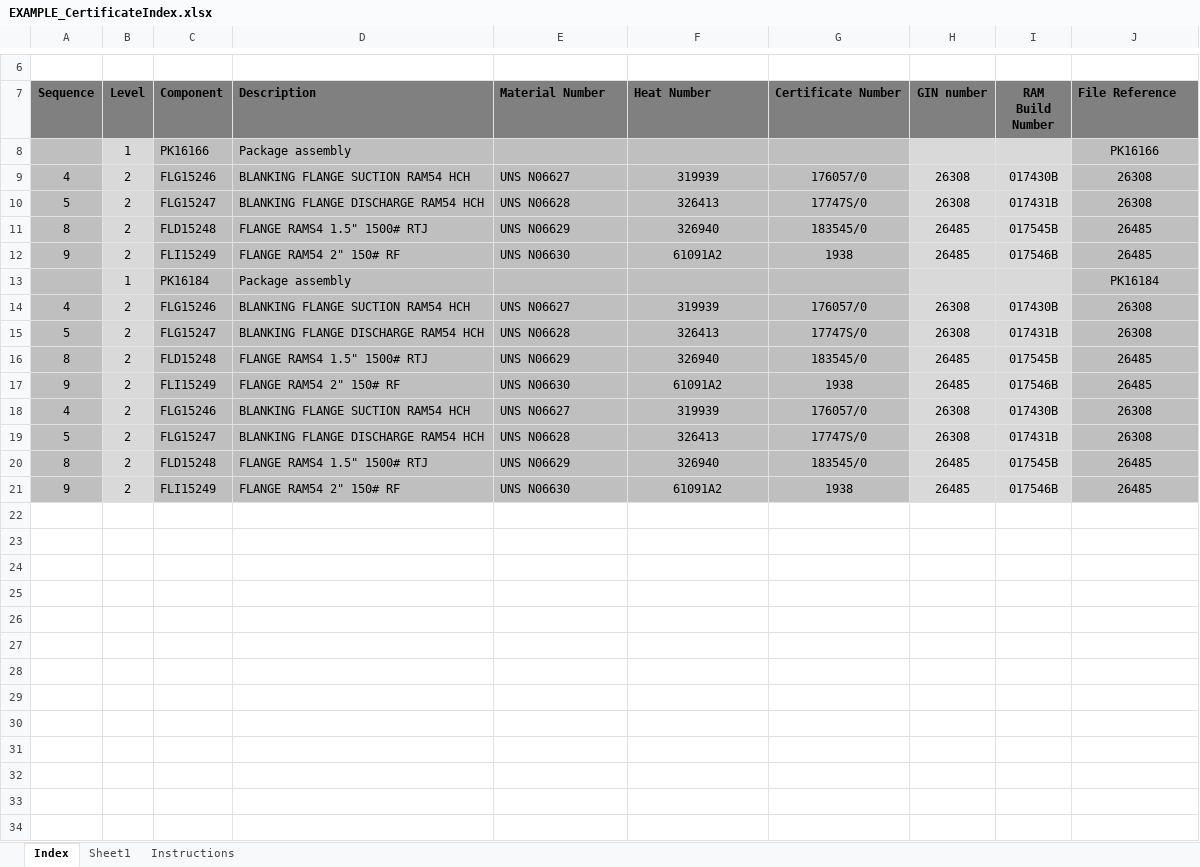
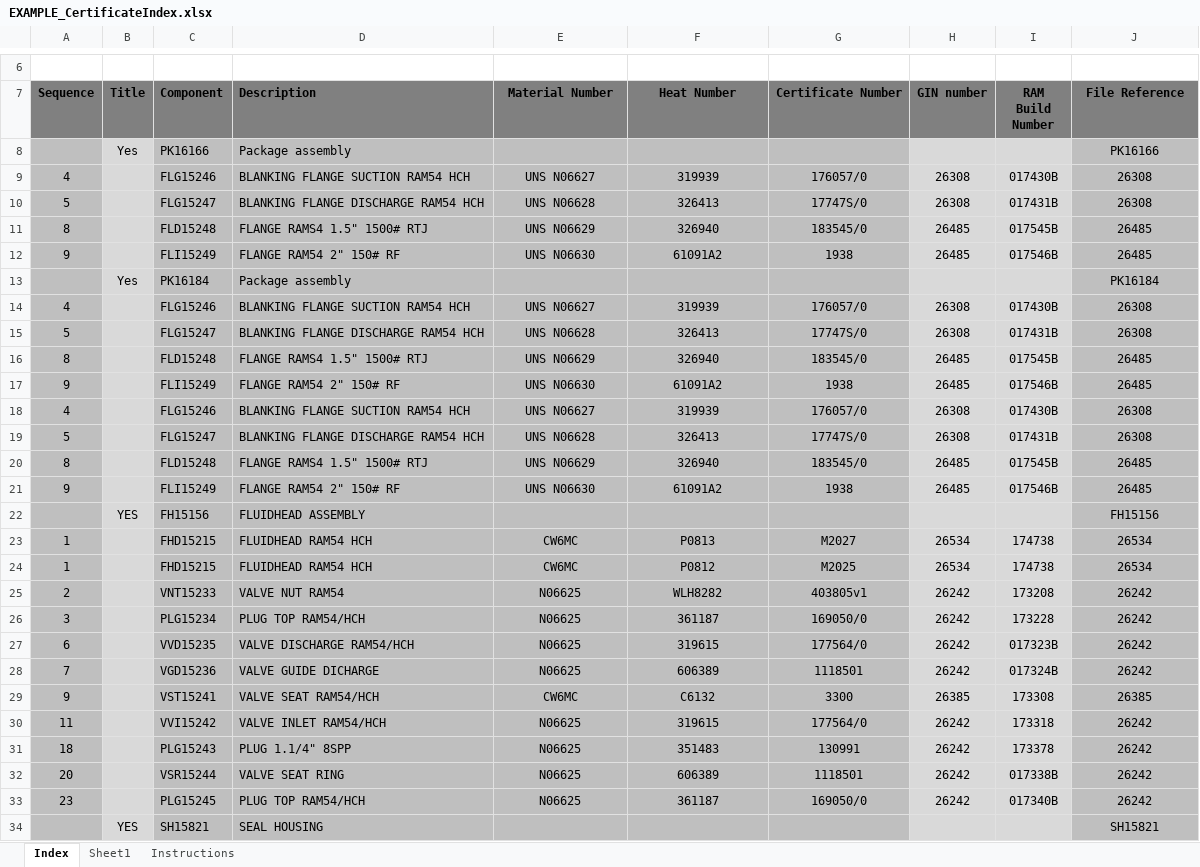
Before and after one commit to SuperFunkyNinja/Python-Certs, an Excel workbook: EXAMPLE_CertificateIndex.xlsx, sheet Index, drawn as a sheet; only a part is shown, gaps mark what is left out; values as stored, in another font and other column widths than the file's, no borders; the diff covers the shown part only; the diff names each change by its address in the sheet, - before the commit and + after, or states it on an @@ line.

```diff
--- a/EXAMPLE_CertificateIndex.xlsx (sheet Index)
+++ b/EXAMPLE_CertificateIndex.xlsx (sheet Index)
-B7: Level
+B7: Title
-E7:G7 alignment: left
+E7:G7 alignment: center
-J7 alignment: left
+J7 alignment: center
-B8 (Title): 1
+B8 (Title): Yes
-B9:B12 (Title): 2
+B9:B12 (Title): (empty)
-E9:E12 alignment: left
+E9:E12 alignment: center
-B13 (Title): 1
+B13 (Title): Yes
-B14:B21 (Title): 2
+B14:B21 (Title): (empty)
-E14:E21 alignment: left
+E14:E21 alignment: center
+row 22:  | YES | FH15156 | FLUIDHEAD ASSEMBLY |  |  |  |  |  | FH15156
+row 23: 1 |  | FHD15215 | FLUIDHEAD RAM54 HCH | CW6MC | P0813 | M2027 | 26534 | 174738 | 26534
+row 24: 1 |  | FHD15215 | FLUIDHEAD RAM54 HCH | CW6MC | P0812 | M2025 | 26534 | 174738 | 26534
+row 25: 2 |  | VNT15233 | VALVE NUT RAM54 | N06625 | WLH8282 | 403805v1 | 26242 | 173208 | 26242
+row 26: 3 |  | PLG15234 | PLUG TOP RAM54/HCH | N06625 | 361187 | 169050/0 | 26242 | 173228 | 26242
+row 27: 6 |  | VVD15235 | VALVE DISCHARGE RAM54/HCH | N06625 | 319615 | 177564/0 | 26242 | 017323B | 26242
+row 28: 7 |  | VGD15236 | VALVE GUIDE DICHARGE | N06625 | 606389 | 1118501 | 26242 | 017324B | 26242
+row 29: 9 |  | VST15241 | VALVE SEAT RAM54/HCH | CW6MC | C6132 | 3300 | 26385 | 173308 | 26385
+row 30: 11 |  | VVI15242 | VALVE INLET RAM54/HCH | N06625 | 319615 | 177564/0 | 26242 | 173318 | 26242
+row 31: 18 |  | PLG15243 | PLUG 1.1/4" 8SPP | N06625 | 351483 | 130991 | 26242 | 173378 | 26242
+row 32: 20 |  | VSR15244 | VALVE SEAT RING | N06625 | 606389 | 1118501 | 26242 | 017338B | 26242
+row 33: 23 |  | PLG15245 | PLUG TOP RAM54/HCH | N06625 | 361187 | 169050/0 | 26242 | 017340B | 26242
+row 34:  | YES | SH15821 | SEAL HOUSING |  |  |  |  |  | SH15821
```
Also changed, not shown: 4 added rows and 1 edited cell elsewhere in this sheet, 2 other files.
